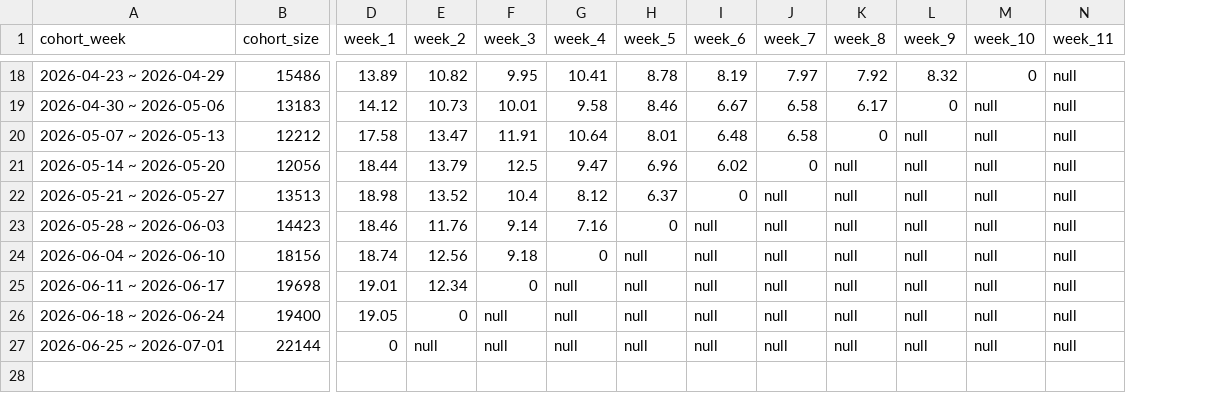
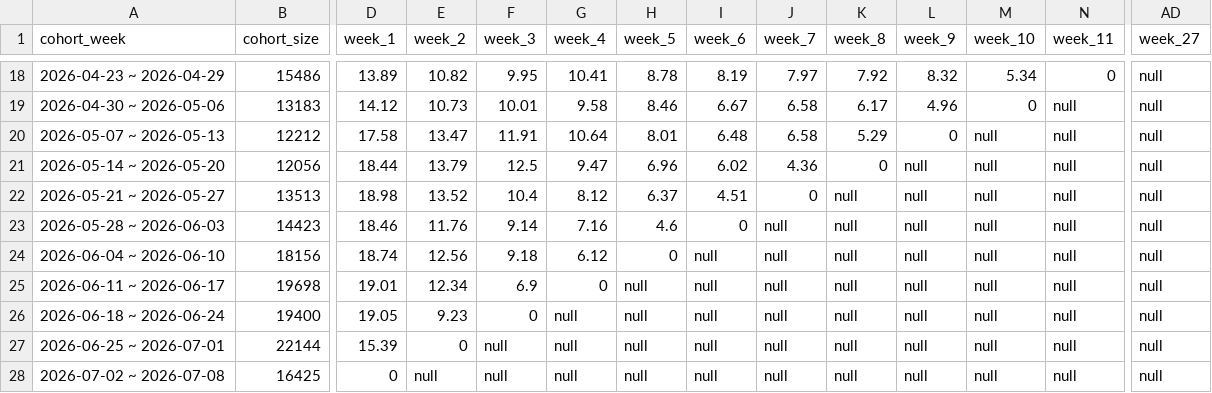
Before and after one commit to shockey0328/czx, a CSV file: 搜索数据看板（周度）/搜索功能留存看板.csv, drawn as a sheet; only a part is shown, gaps mark what is left out; rows hold the shown columns only; the diff covers the shown part only; the diff names each change by its address in the sheet, - before the commit and + after, or states it on an @@ line.

```diff
--- a/搜索数据看板（周度）/搜索功能留存看板.csv
+++ b/搜索数据看板（周度）/搜索功能留存看板.csv
+column AD (week_27), rows 18-27: all null
-M18 (week_10): 0
+M18 (week_10): 5.34
-N18 (week_11): null
+N18 (week_11): 0
-L19 (week_9): 0
+L19 (week_9): 4.96
-M19 (week_10): null
+M19 (week_10): 0
-K20 (week_8): 0
+K20 (week_8): 5.29
-L20 (week_9): null
+L20 (week_9): 0
-J21 (week_7): 0
+J21 (week_7): 4.36
-K21 (week_8): null
+K21 (week_8): 0
-I22 (week_6): 0
+I22 (week_6): 4.51
-J22 (week_7): null
+J22 (week_7): 0
-H23 (week_5): 0
+H23 (week_5): 4.6
-I23 (week_6): null
+I23 (week_6): 0
-G24 (week_4): 0
+G24 (week_4): 6.12
-H24 (week_5): null
+H24 (week_5): 0
-F25 (week_3): 0
+F25 (week_3): 6.9
-G25 (week_4): null
+G25 (week_4): 0
-E26 (week_2): 0
+E26 (week_2): 9.23
-F26 (week_3): null
+F26 (week_3): 0
-D27 (week_1): 0
+D27 (week_1): 15.39
-E27 (week_2): null
+E27 (week_2): 0
+row 28: 2026-07-02 ~ 2026-07-08 | 16425 | 0 | null | null | null | null | null | null | null | null | null | null | null
```
Also changed, not shown: 31 edited cells elsewhere in this file, 搜索数据看板（周度）/搜索次数转化率.csv, 搜索数据看板（周度）/搜索用户转化率.csv, 12 other files.
